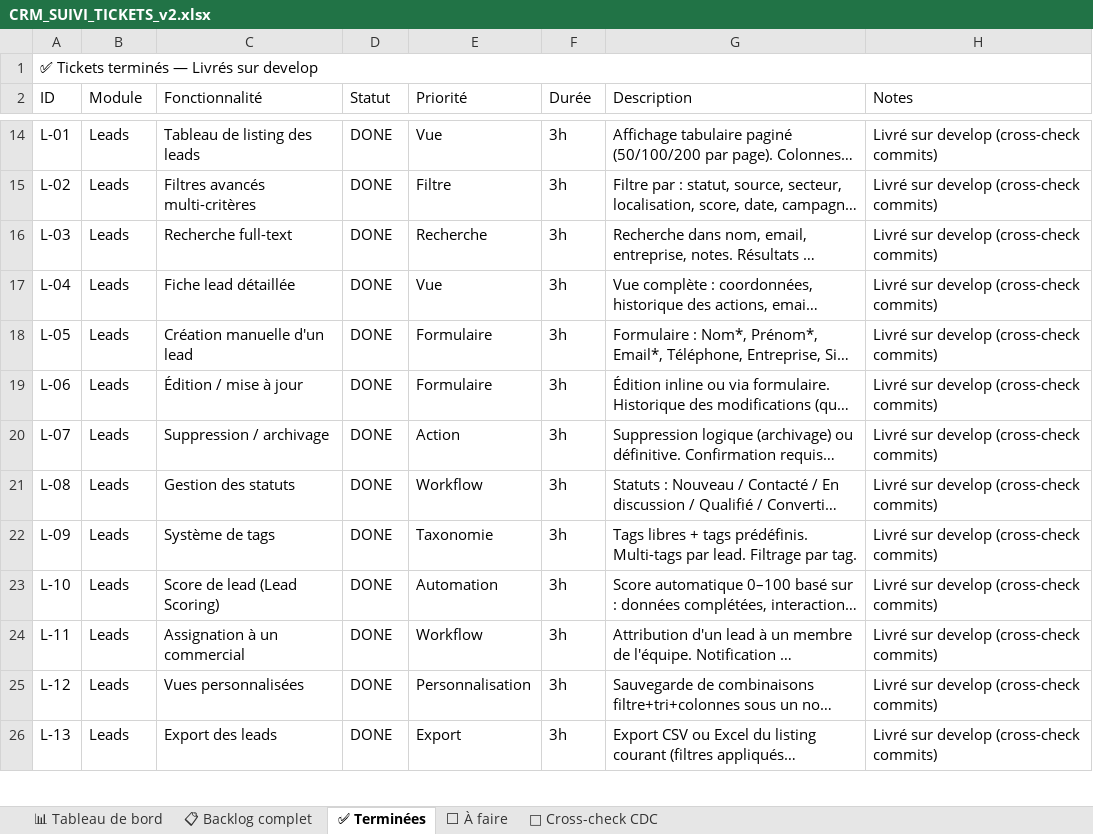
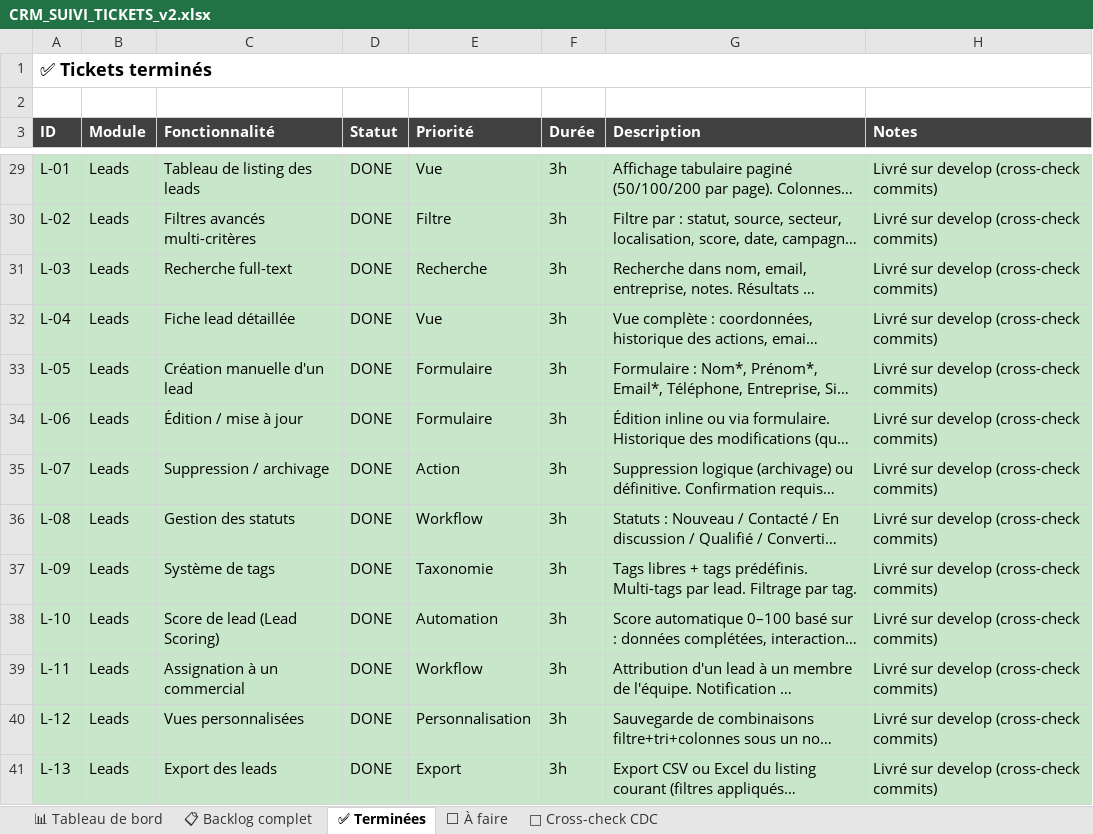
Before and after one commit to NyAndriaX/crm-lead-dashboard, an Excel workbook: docs/backlog/CRM_SUIVI_TICKETS_v2.xlsx, sheet ✅ Terminées, drawn as a sheet; only a part is shown, gaps mark what is left out; long unchanged cells end in …; values as stored, in another font and other column widths than the file's, no borders; addresses are those after the commit; the diff covers the shown part only; the diff names each change by its address in the sheet, - before the commit and + after, or states it on an @@ line.

```diff
--- a/docs/backlog/CRM_SUIVI_TICKETS_v2.xlsx (sheet ✅ Terminées)
+++ b/docs/backlog/CRM_SUIVI_TICKETS_v2.xlsx (sheet ✅ Terminées)
-A1 (ID): ✅ Tickets terminés — Livrés sur develop
+A1 (ID): ✅ Tickets terminés
-A1 bold: off
+A1 bold: on, text size: larger
+row 2: (empty)
@@ A3:H3 bold: off → on, fill: none → #404040, text colour: black → #FFFFFF @@
-A29:H41 fill: none
+A29:H41 fill: #C8E6C9
```
Also changed, not shown: 14 added rows, 1 removed row, 12 moved rows and cell formats elsewhere in this sheet, sheet ⬜ À faire, sheet 📊 Tableau de bord.
